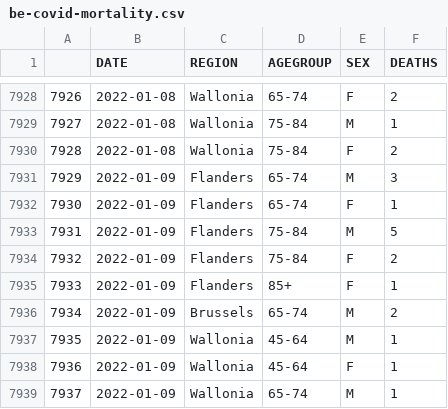
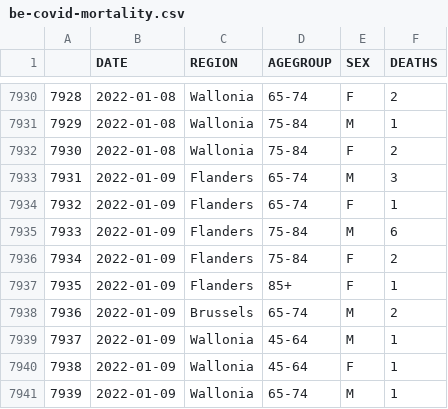
Before and after one commit to pschaus/covidatabe, a CSV file: static/csv/be-covid-mortality.csv, drawn as a sheet; only a part is shown, gaps mark what is left out; addresses are those after the commit; the diff covers the shown part only; the diff names each change by its address in the sheet, - before the commit and + after, or states it on an @@ line.

```diff
--- a/static/csv/be-covid-mortality.csv
+++ b/static/csv/be-covid-mortality.csv
@@ column A renumbered between rows 7883 and 7964 @@
-F7935 (DEATHS): 5
+F7935 (DEATHS): 6
```
Also changed, not shown: 16 added rows and 3 edited cells elsewhere in this file, static/csv/be-covid-provinces-all.csv, 8 other files.
